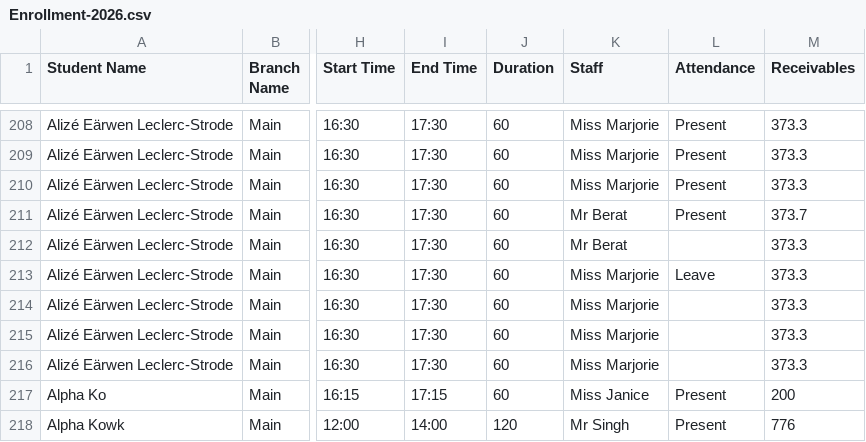
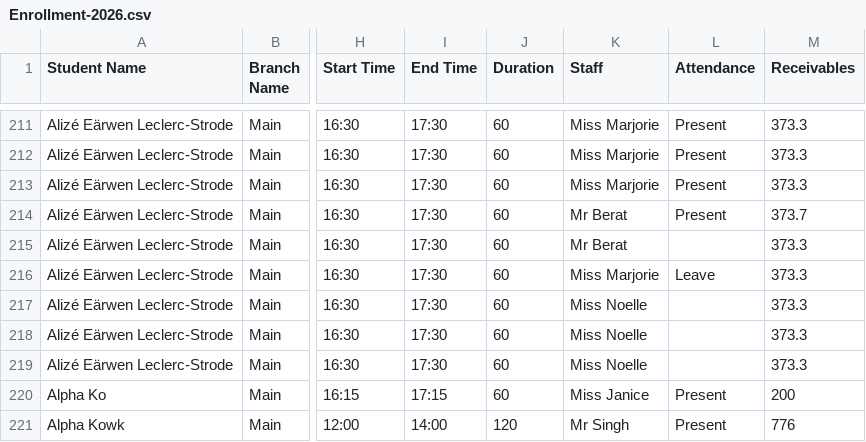
Before and after one commit to Encode-Varian/encode-dashboard, a CSV file: src/data/schooltracs/Enrollment-2026.csv, drawn as a sheet; only a part is shown, gaps mark what is left out; addresses are those after the commit; the diff covers the shown part only; the diff names each change by its address in the sheet, - before the commit and + after, or states it on an @@ line.

Commit message:
Update Schooltrac enrollment report - 2026-11-25 12:58:45

```diff
--- a/src/data/schooltracs/Enrollment-2026.csv
+++ b/src/data/schooltracs/Enrollment-2026.csv
-K217:K219 (Staff): Miss Marjorie
+K217:K219 (Staff): Miss Noelle
```
Also changed, not shown: 9 added rows and 65 edited cells elsewhere in this file.
